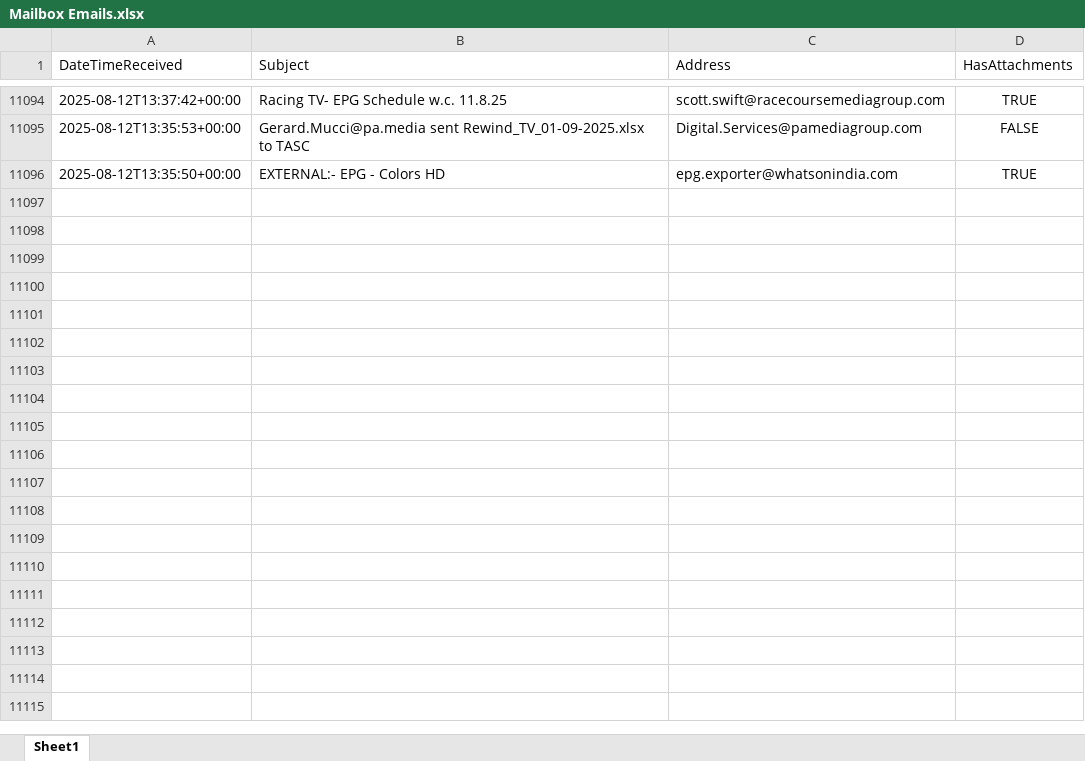
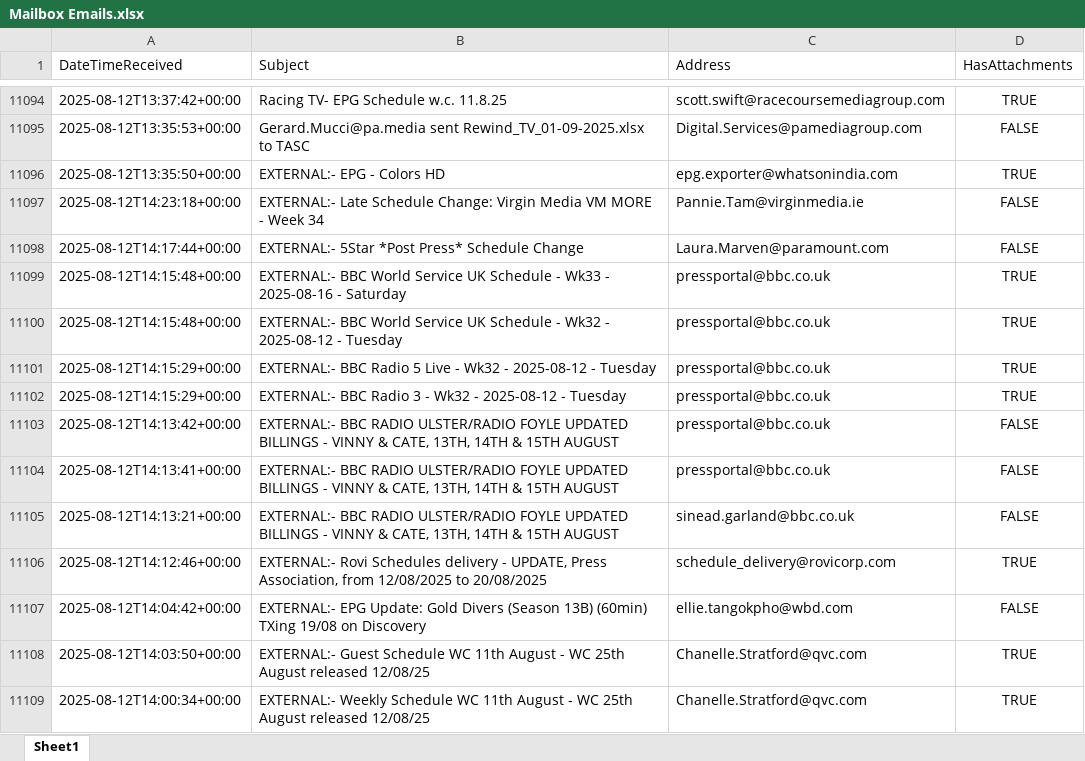
Before and after one commit to nickyleech/Files, an Excel workbook: Mailbox Emails/Mailbox Emails.xlsx, sheet Sheet1, drawn as a sheet; only a part is shown, gaps mark what is left out; values as stored, in another font and other column widths than the file's, no borders; table styles not drawn; the diff names each change by its address in the sheet, - before the commit and + after, or states it on an @@ line.

Commit message:
Update file from SharePoint:

```diff
--- a/Mailbox Emails/Mailbox Emails.xlsx (sheet Sheet1)
+++ b/Mailbox Emails/Mailbox Emails.xlsx (sheet Sheet1)
+row 11097: 2025-08-12T14:23:18+00:00 | EXTERNAL:- Late Schedule Change: Virgin Media VM MORE - Week 34 | Pannie.Tam@virginmedia.ie | FALSE
+row 11098: 2025-08-12T14:17:44+00:00 | EXTERNAL:- 5Star *Post Press* Schedule Change | Laura.Marven@paramount.com | FALSE
+row 11099: 2025-08-12T14:15:48+00:00 | EXTERNAL:- BBC World Service UK Schedule - Wk33 - 2025-08-16 - Saturday | pressportal@bbc.co.uk | TRUE
+row 11100: 2025-08-12T14:15:48+00:00 | EXTERNAL:- BBC World Service UK Schedule - Wk32 - 2025-08-12 - Tuesday | pressportal@bbc.co.uk | TRUE
+row 11101: 2025-08-12T14:15:29+00:00 | EXTERNAL:- BBC Radio 5 Live - Wk32 - 2025-08-12 - Tuesday | pressportal@bbc.co.uk | TRUE
+row 11102: 2025-08-12T14:15:29+00:00 | EXTERNAL:- BBC Radio 3 - Wk32 - 2025-08-12 - Tuesday | pressportal@bbc.co.uk | TRUE
+row 11103: 2025-08-12T14:13:42+00:00 | EXTERNAL:- BBC RADIO ULSTER/RADIO FOYLE UPDATED BILLINGS - VINNY & CATE, 13TH, 14TH & 15TH AUGUST | pressportal@bbc.co.uk | FALSE
+row 11104: 2025-08-12T14:13:41+00:00 | EXTERNAL:- BBC RADIO ULSTER/RADIO FOYLE UPDATED BILLINGS - VINNY & CATE, 13TH, 14TH & 15TH AUGUST | pressportal@bbc.co.uk | FALSE
+row 11105: 2025-08-12T14:13:21+00:00 | EXTERNAL:- BBC RADIO ULSTER/RADIO FOYLE UPDATED BILLINGS - VINNY & CATE, 13TH, 14TH & 15TH AUGUST | sinead.garland@bbc.co.uk | FALSE
+row 11106: 2025-08-12T14:12:46+00:00 | EXTERNAL:- Rovi Schedules delivery - UPDATE, Press Association, from 12/08/2025 to 20/08/2025 | schedule_delivery@rovicorp.com | TRUE
+row 11107: 2025-08-12T14:04:42+00:00 | EXTERNAL:- EPG Update: Gold Divers (Season 13B) (60min) TXing 19/08 on Discovery | ellie.tangokpho@wbd.com | FALSE
+row 11108: 2025-08-12T14:03:50+00:00 | EXTERNAL:- Guest Schedule WC 11th August - WC 25th August released 12/08/25 | Chanelle.Stratford@qvc.com | TRUE
+row 11109: 2025-08-12T14:00:34+00:00 | EXTERNAL:- Weekly Schedule WC 11th August - WC 25th August released 12/08/25 | Chanelle.Stratford@qvc.com | TRUE
```
